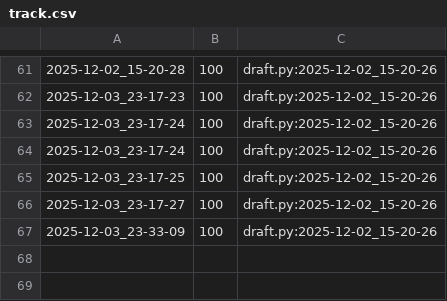
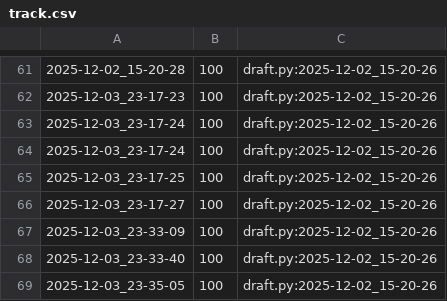
Before and after one commit to qxcode-course/poo-rc-bloco-d-sueggirl, a CSV file: tasks/.tko/track/poo@contato/track.csv, drawn as a sheet; only a part is shown, gaps mark what is left out; the diff names each change by its address in the sheet, - before the commit and + after, or states it on an @@ line.

```diff
--- a/tasks/.tko/track/poo@contato/track.csv
+++ b/tasks/.tko/track/poo@contato/track.csv
+row 68: 2025-12-03_23-33-40 | 100 | draft.py:2025-12-02_15-20-26
+row 69: 2025-12-03_23-35-05 | 100 | draft.py:2025-12-02_15-20-26
```
Also changed, not shown: 3 other files.
